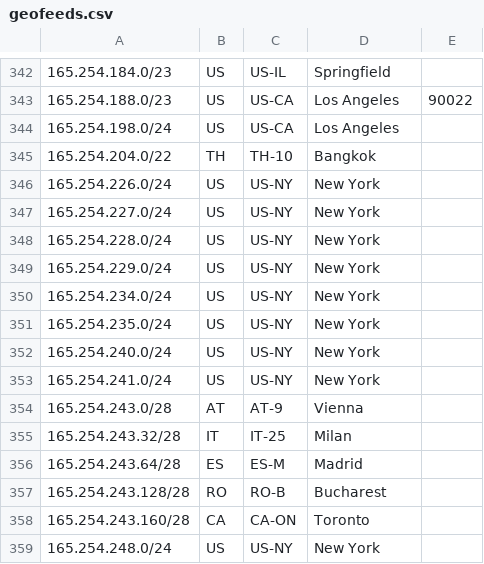
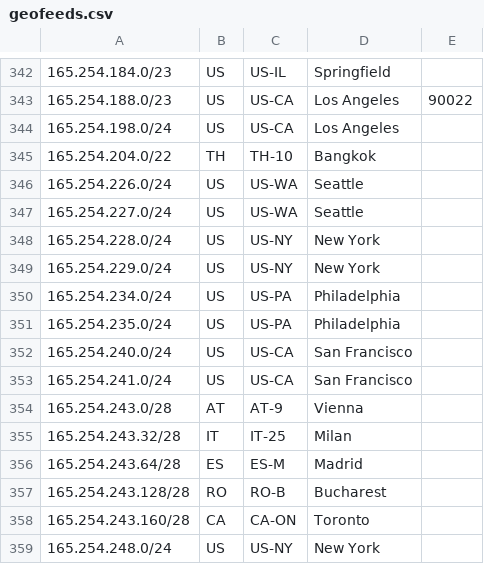
Before and after one commit to nttgin/geofeeds, a CSV file: geofeeds.csv, drawn as a sheet; only a part is shown, gaps mark what is left out.

Commit message:
Update geofeeds.csv

```diff
--- a/geofeeds.csv
+++ b/geofeeds.csv
@@ -345,10 +345,10 @@
 165.254.204.0/22,TH,TH-10,Bangkok,
-165.254.226.0/24,US,US-NY,New York,
-165.254.227.0/24,US,US-NY,New York,
+165.254.226.0/24,US,US-WA,Seattle,
+165.254.227.0/24,US,US-WA,Seattle,
 165.254.228.0/24,US,US-NY,New York,
 165.254.229.0/24,US,US-NY,New York,
-165.254.234.0/24,US,US-NY,New York,
-165.254.235.0/24,US,US-NY,New York,
-165.254.240.0/24,US,US-NY,New York,
-165.254.241.0/24,US,US-NY,New York,
+165.254.234.0/24,US,US-PA,Philadelphia,
+165.254.235.0/24,US,US-PA,Philadelphia,
+165.254.240.0/24,US,US-CA,San Francisco,
+165.254.241.0/24,US,US-CA,San Francisco,
 165.254.243.0/28,AT,AT-9,Vienna,
```
